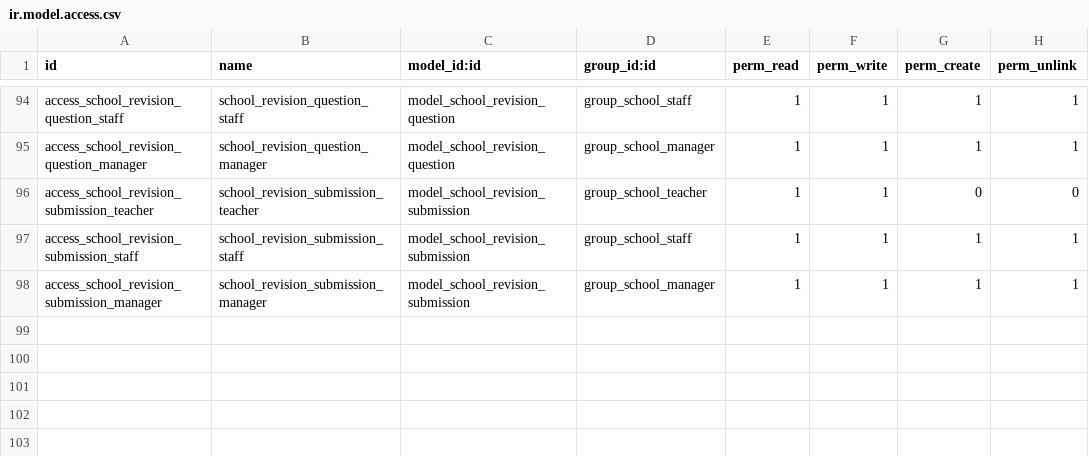
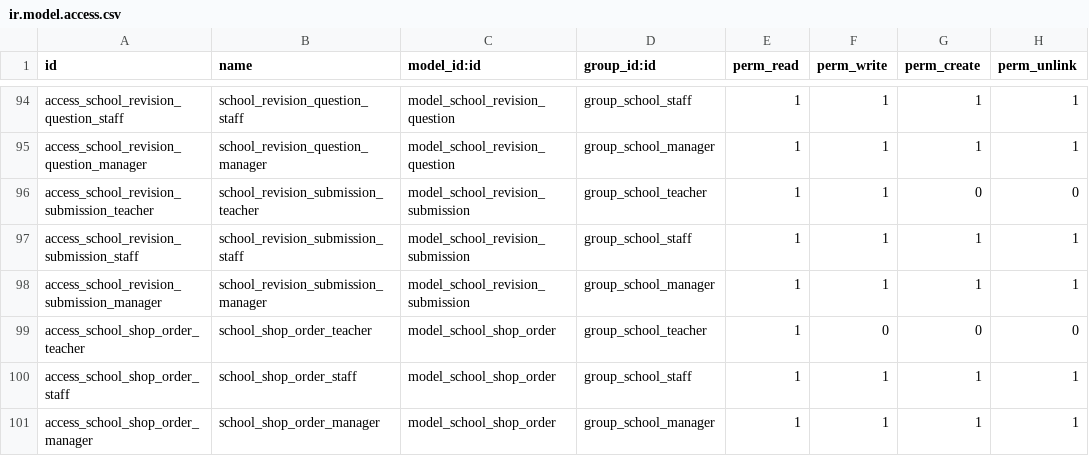
Before and after one commit to othmanbakkali/School_Mobile, a CSV file: school_mobile_v2/security/ir.model.access.csv, drawn as a sheet; only a part is shown, gaps mark what is left out.

Commit message:
feat(shop): add shop orders tracking, delivery slip PDF, and wallet debit justification receipt

```diff
--- a/school_mobile_v2/security/ir.model.access.csv
+++ b/school_mobile_v2/security/ir.model.access.csv
@@ -98 +98,4 @@ access_school_revision_submission_staff,school_revision_submission_staff,model_s
 access_school_revision_submission_manager,school_revision_submission_manager,model_school_revision_submission,group_school_manager,1,1,1,1
+access_school_shop_order_teacher,school_shop_order_teacher,model_school_shop_order,group_school_teacher,1,0,0,0
+access_school_shop_order_staff,school_shop_order_staff,model_school_shop_order,group_school_staff,1,1,1,1
+access_school_shop_order_manager,school_shop_order_manager,model_school_shop_order,group_school_manager,1,1,1,1
```
Also changed, not shown: 7 other files.
